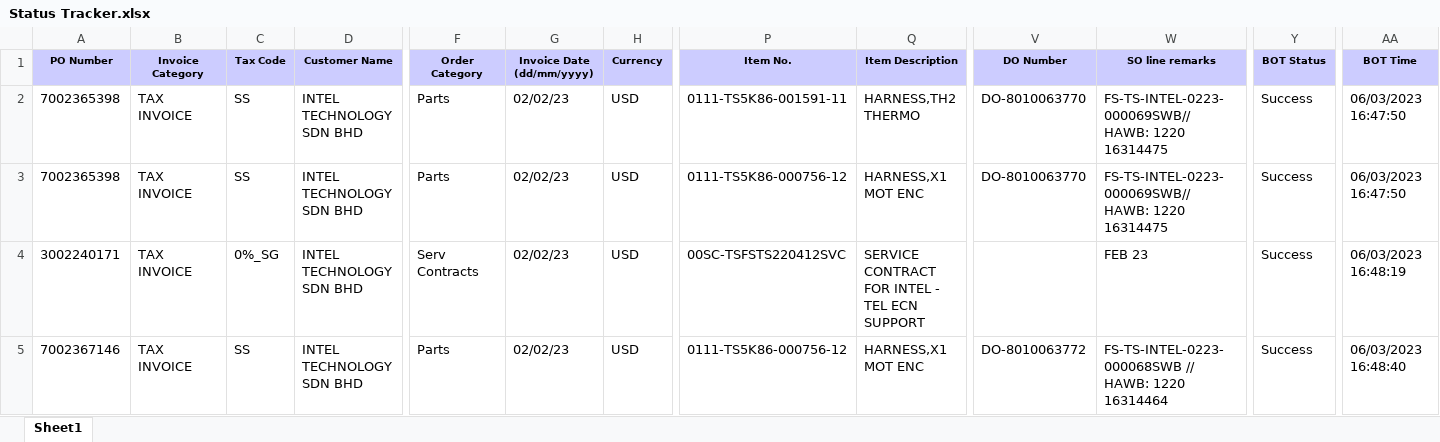
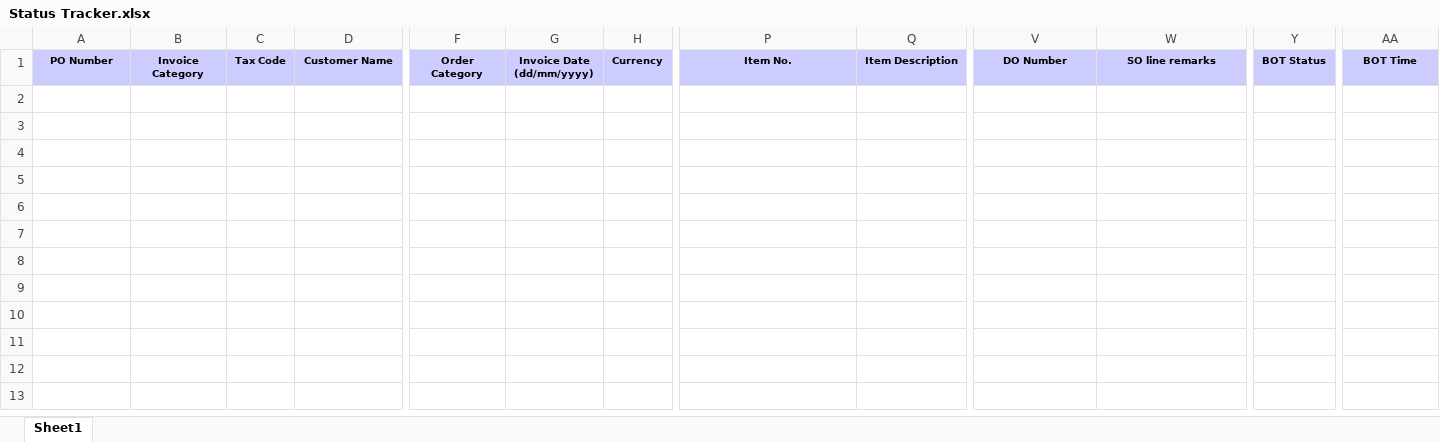
Before and after one commit to FBAP/NEW_GF_Process_BOT2, an Excel workbook: Data/Output/Status Tracker.xlsx, sheet Sheet1, drawn as a sheet; only a part is shown, gaps mark what is left out; values as stored, in another font and other column widths than the file's, no borders; rows hold the shown columns only; the diff names each change by its address in the sheet, - before the commit and + after, or states it on an @@ line.

```diff
--- a/Data/Output/Status Tracker.xlsx (sheet Sheet1)
+++ b/Data/Output/Status Tracker.xlsx (sheet Sheet1)
-row 2: 7002365398 | TAX INVOICE | SS | INTEL TECHNOLOGY SDN BHD | Parts | 02/02/23 | USD | 0111-TS5K86-001591-11 | HARNESS,TH2 THERMO | DO-8010063770 | FS-TS-INTEL-0223-000069SWB// HAWB: 1220 16314475 | Success | 06/03/2023 16:47:50
-row 3: 7002365398 | TAX INVOICE | SS | INTEL TECHNOLOGY SDN BHD | Parts | 02/02/23 | USD | 0111-TS5K86-000756-12 | HARNESS,X1 MOT ENC | DO-8010063770 | FS-TS-INTEL-0223-000069SWB// HAWB: 1220 16314475 | Success | 06/03/2023 16:47:50
-row 4: 3002240171 | TAX INVOICE | 0%_SG | INTEL TECHNOLOGY SDN BHD | Serv Contracts | 02/02/23 | USD | 00SC-TSFSTS220412SVC | SERVICE CONTRACT FOR INTEL - TEL ECN SUPPORT |  | FEB 23 | Success | 06/03/2023 16:48:19
-row 5: 7002367146 | TAX INVOICE | SS | INTEL TECHNOLOGY SDN BHD | Parts | 02/02/23 | USD | 0111-TS5K86-000756-12 | HARNESS,X1 MOT ENC | DO-8010063772 | FS-TS-INTEL-0223-000068SWB // HAWB: 1220 16314464 | Success | 06/03/2023 16:48:40
```
Also changed, not shown: Data/Config.xlsx, Data/Temp/Status Tracker.xlsx, 13 other files.
